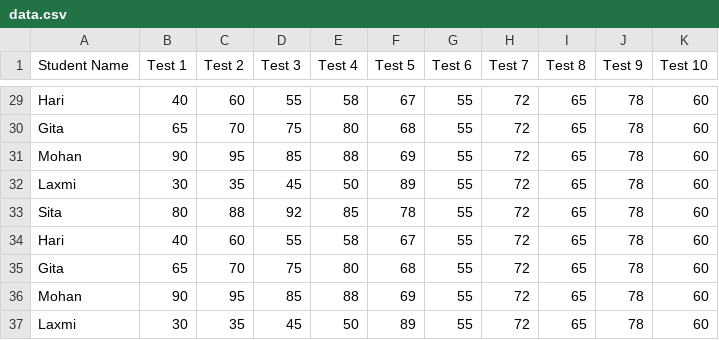
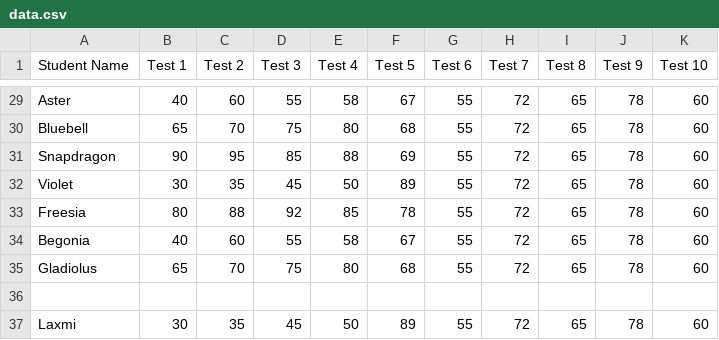
Before and after one commit to kholeijat-ram/informative-video-results, a CSV file: data.csv, drawn as a sheet; only a part is shown, gaps mark what is left out; the diff covers the shown part only; the diff names each change by its address in the sheet, - before the commit and + after, or states it on an @@ line.

```diff
--- a/data.csv
+++ b/data.csv
-A29 (Student Name): Hari
+A29 (Student Name): Aster
-A30 (Student Name): Gita
+A30 (Student Name): Bluebell
-A31 (Student Name): Mohan
+A31 (Student Name): Snapdragon
-A32 (Student Name): Laxmi
+A32 (Student Name): Violet
-A33 (Student Name): Sita
+A33 (Student Name): Freesia
-A34 (Student Name): Hari
+A34 (Student Name): Begonia
-A35 (Student Name): Gita
+A35 (Student Name): Gladiolus
-row 36: Mohan | 90 | 95 | 85 | 88 | 69 | 55 | 72 | 65 | 78 | 60
+row 36: (empty)
```
Also changed, not shown: 27 edited cells elsewhere in this file.
